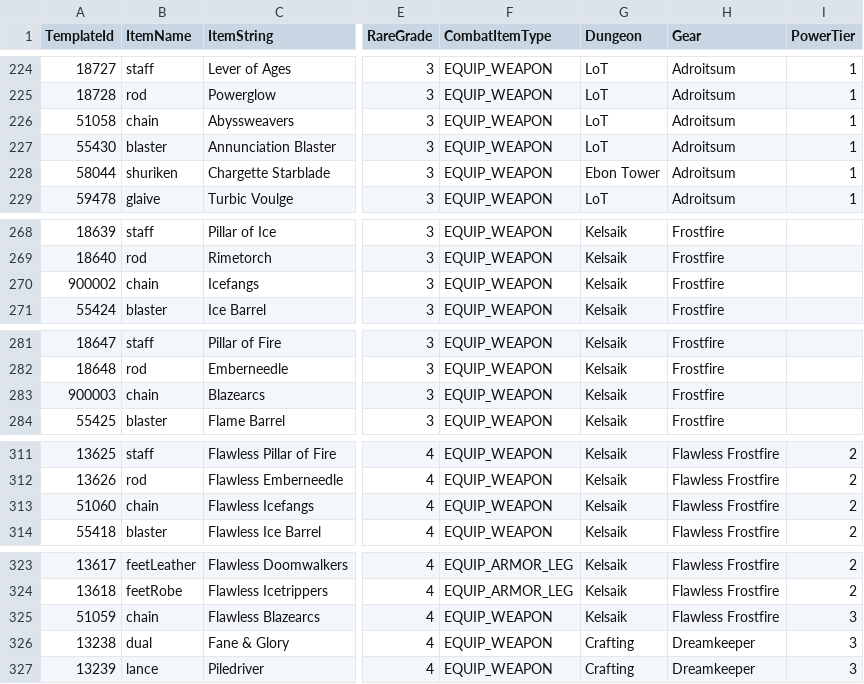
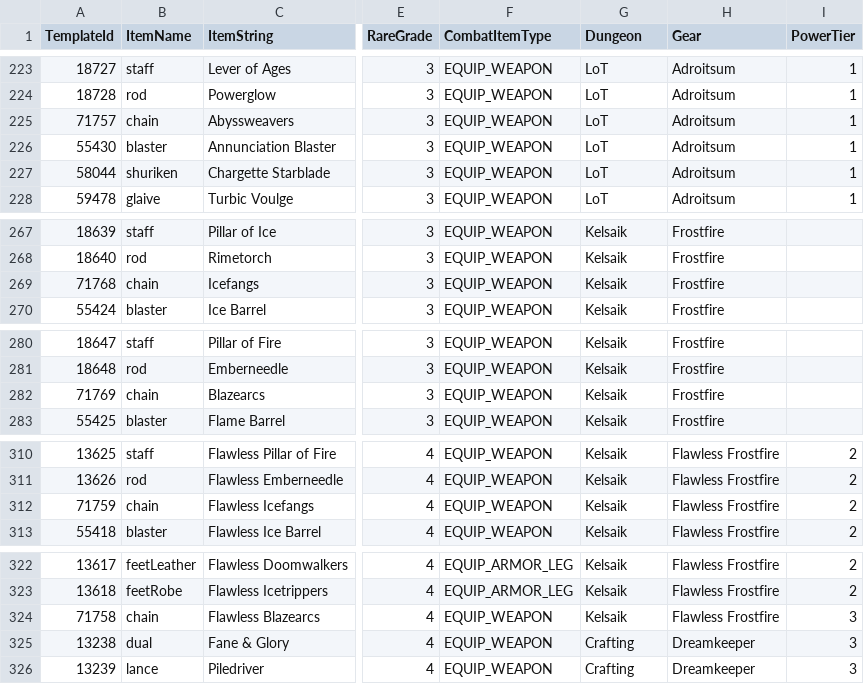
Before and after one commit to mmogate-online/reforged, a CSV file: data/gear_progression.csv, drawn as a sheet; only a part is shown, gaps mark what is left out; addresses are those after the commit; the diff covers the shown part only; the diff names each change by its address in the sheet, - before the commit and + after, or states it on an @@ line.

```diff
--- a/data/gear_progression.csv
+++ b/data/gear_progression.csv
-A225 (TemplateId): 51058
+A225 (TemplateId): 71757
-G227 (Dungeon): Ebon Tower
+G227 (Dungeon): LoT
-A269 (TemplateId): 900002
+A269 (TemplateId): 71768
-A282 (TemplateId): 900003
+A282 (TemplateId): 71769
-A312 (TemplateId): 51060
+A312 (TemplateId): 71759
-A324 (TemplateId): 51059
+A324 (TemplateId): 71758
```
Also changed, not shown: 1 removed row and 38 edited cells elsewhere in this file, 11 other files.
